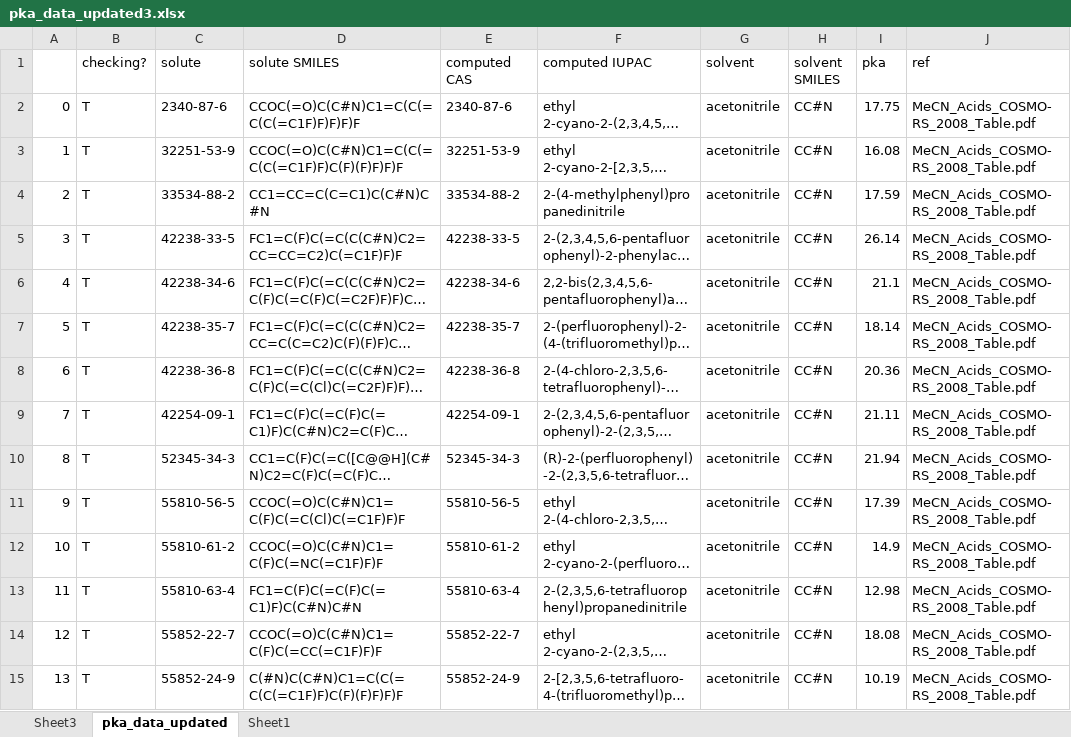
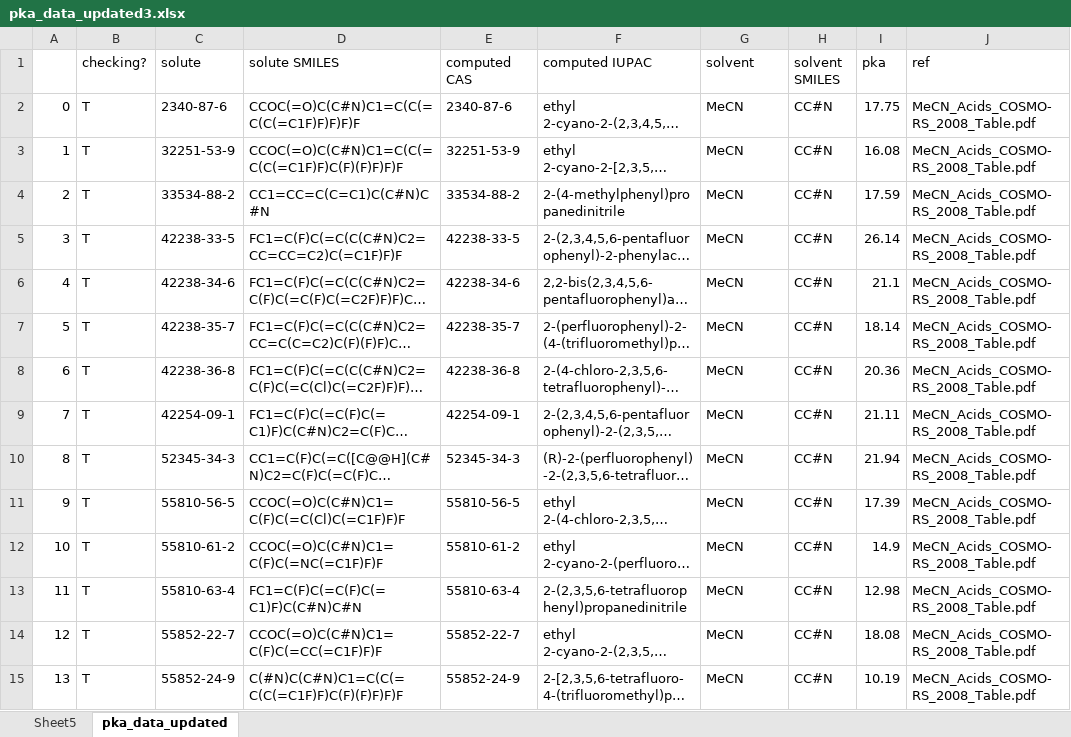
Before and after one commit to saratanov/git_honours, an Excel workbook: data_extraction/data_csvs/pka_data_updated3.xlsx, sheet pka_data_updated, drawn as a sheet; only a part is shown; long unchanged cells end in …; values as stored, in another font and other column widths than the file's, no borders; the diff covers the shown part only; the diff names each change by its address in the sheet, - before the commit and + after, or states it on an @@ line.

```diff
--- a/data_extraction/data_csvs/pka_data_updated3.xlsx (sheet pka_data_updated)
+++ b/data_extraction/data_csvs/pka_data_updated3.xlsx (sheet pka_data_updated)
-sheet tab: Sheet3
-sheet tab: Sheet1
+sheet tab: Sheet5
-G2:G15 (solvent): acetonitrile
+G2:G15 (solvent): MeCN
```
Also changed, not shown: 208 edited cells elsewhere in this sheet, charts or pictures, 2 other files.
